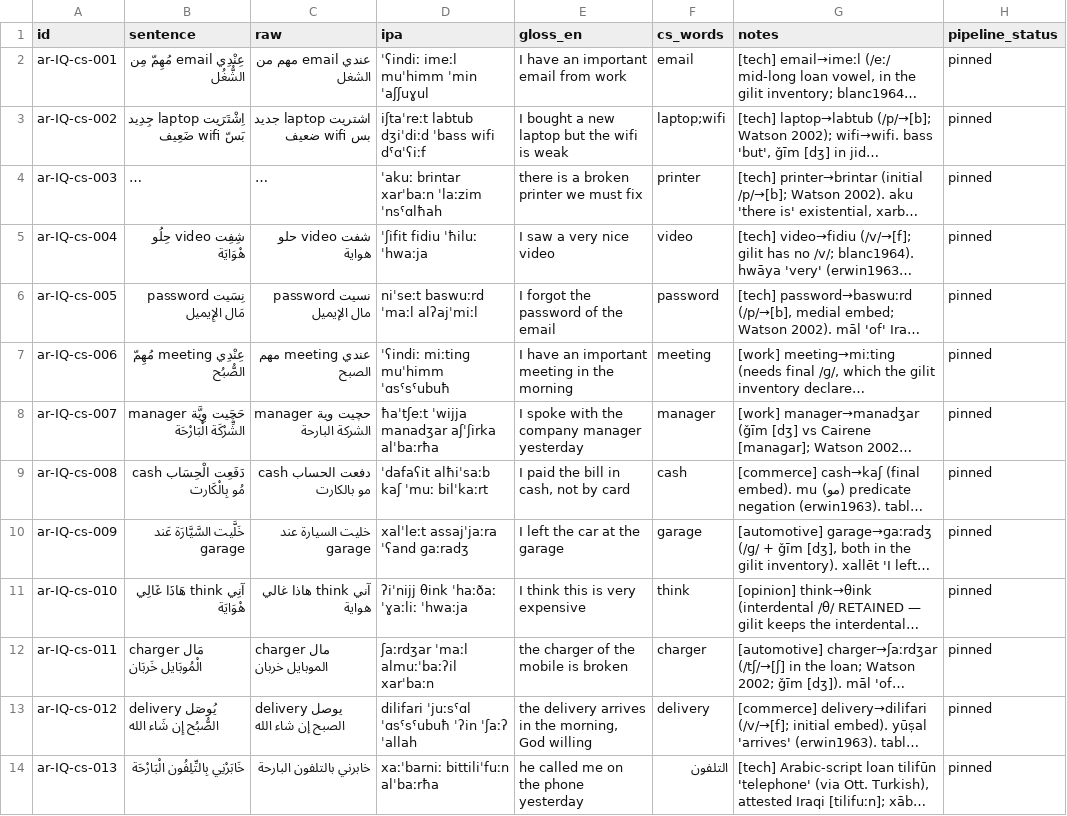
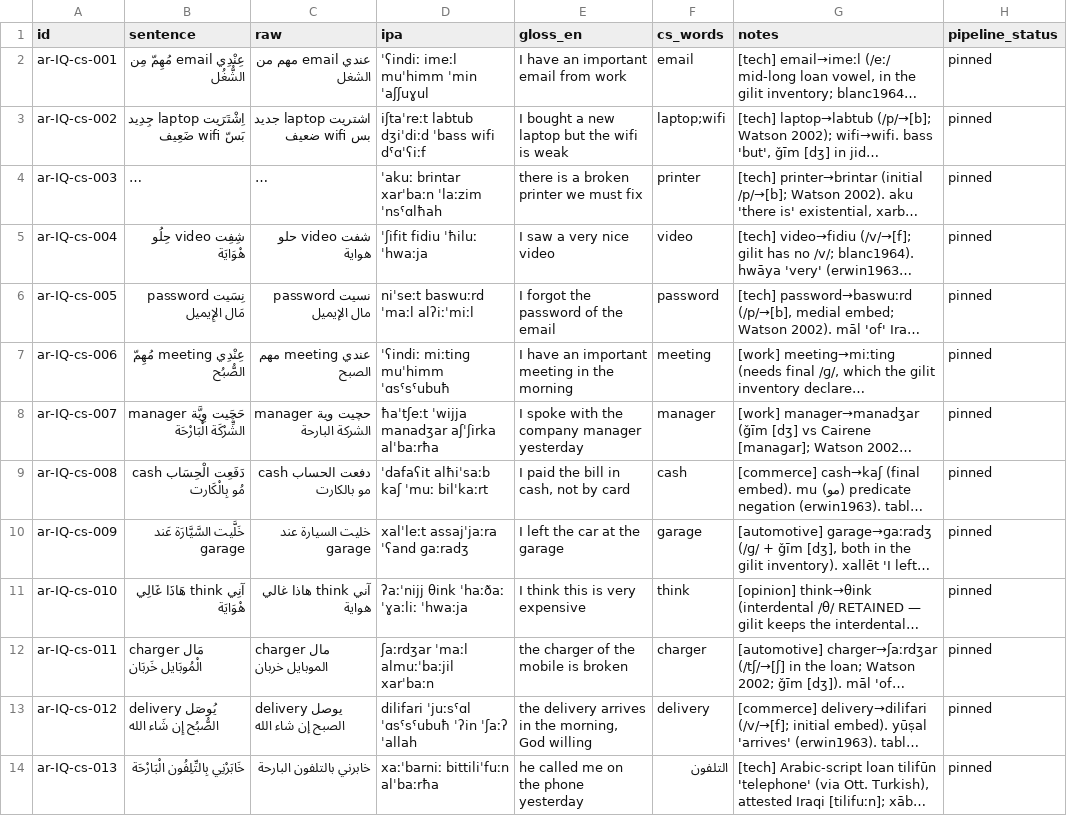
Before and after one commit to TigreGotico/arbtok, a TSV file: data/gold_code_switched/ar-IQ.tsv, drawn as a sheet; only a part is shown; long unchanged cells end in …; the diff names each change by its address in the sheet, - before the commit and + after, or states it on an @@ line.

```diff
--- a/data/gold_code_switched/ar-IQ.tsv
+++ b/data/gold_code_switched/ar-IQ.tsv
-D6 (ipa): niˈseːt baswuːrd ˈmaːl alʔajˈmiːl
+D6 (ipa): niˈseːt baswuːrd ˈmaːl alʔiːˈmiːl
-D11 (ipa): ʔiˈnijj θink ˈhaːðaː ˈɣaːliː ˈhwaːja
+D11 (ipa): ʔaːˈnijj θink ˈhaːðaː ˈɣaːliː ˈhwaːja
-D12 (ipa): ʃaːrdʒar ˈmaːl almuːˈbaːʔil xarˈbaːn
+D12 (ipa): ʃaːrdʒar ˈmaːl almuːˈbaːjil xarˈbaːn
```
Also changed, not shown: data/gold_code_switched/ar-AE.tsv, data/gold_code_switched/ar-MA.tsv, 18 other files.
